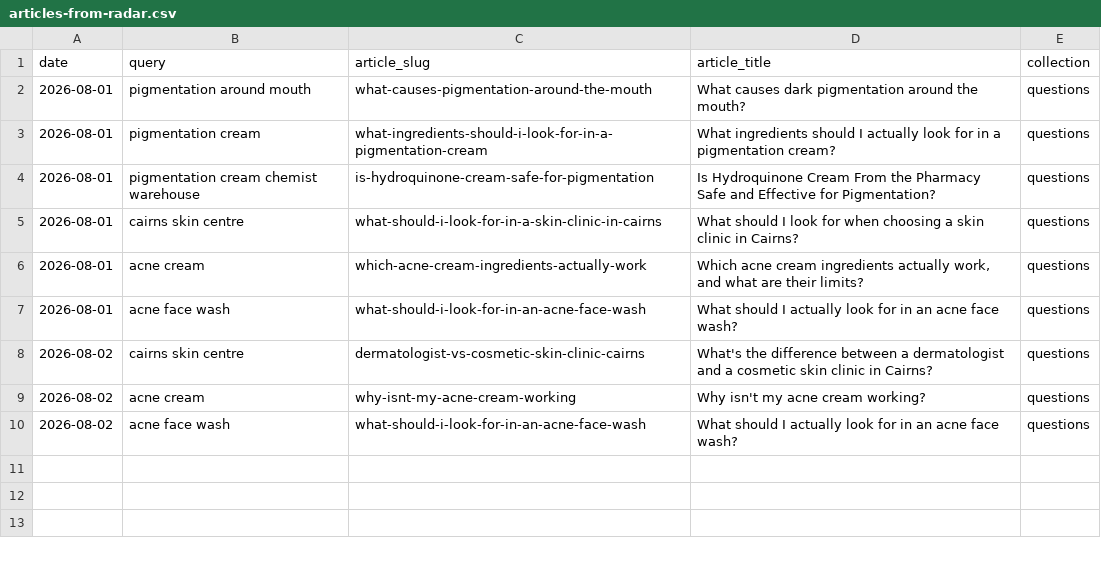
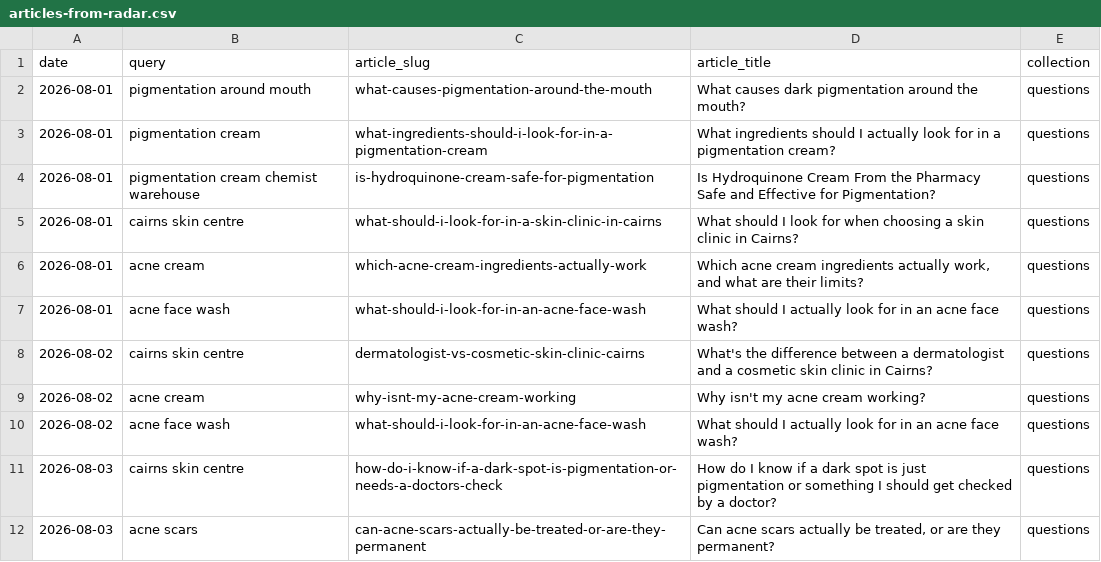
Before and after one commit to angelarogan/cairnsskin, a CSV file: reports/articles-from-radar.csv, drawn as a sheet.

```diff
--- a/reports/articles-from-radar.csv
+++ b/reports/articles-from-radar.csv
@@ -10 +10,3 @@ date,query,article_slug,article_title,collection
 2026-08-02,acne face wash,what-should-i-look-for-in-an-acne-face-wash,What should I actually look for in an acne face wash?,questions
+2026-08-03,cairns skin centre,how-do-i-know-if-a-dark-spot-is-pigmentation-or-needs-a-doctors-check,How do I know if a dark spot is just pigmentation or something I should get checked by a doctor?,questions
+2026-08-03,acne scars,can-acne-scars-actually-be-treated-or-are-they-permanent,"Can acne scars actually be treated, or are they permanent?",questions
```
Also changed, not shown: 8 other files.
